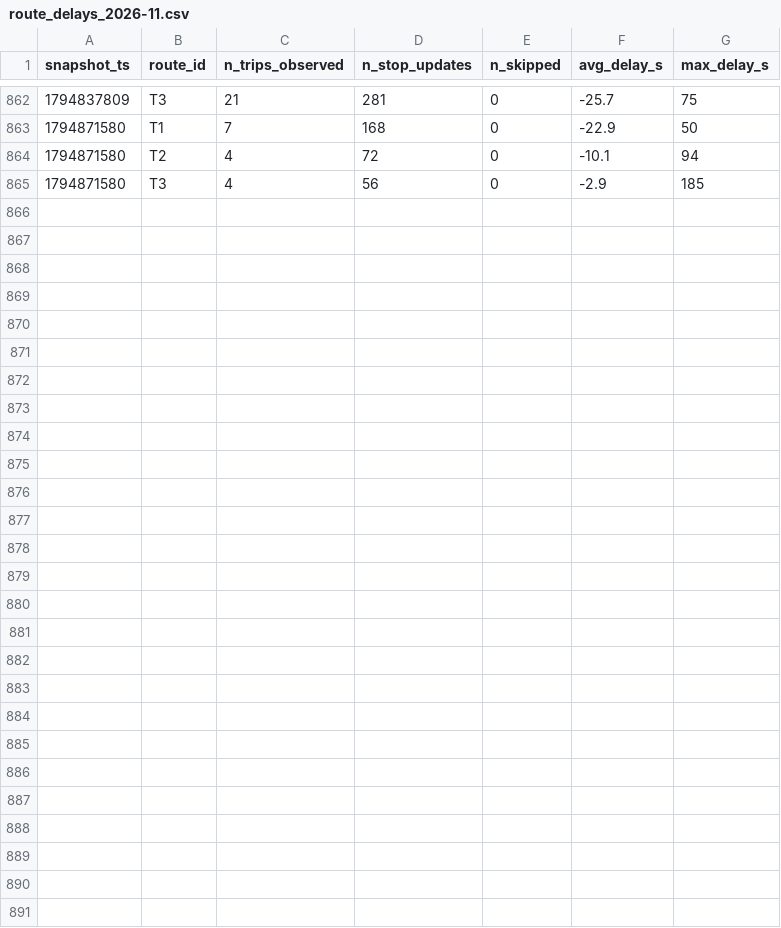
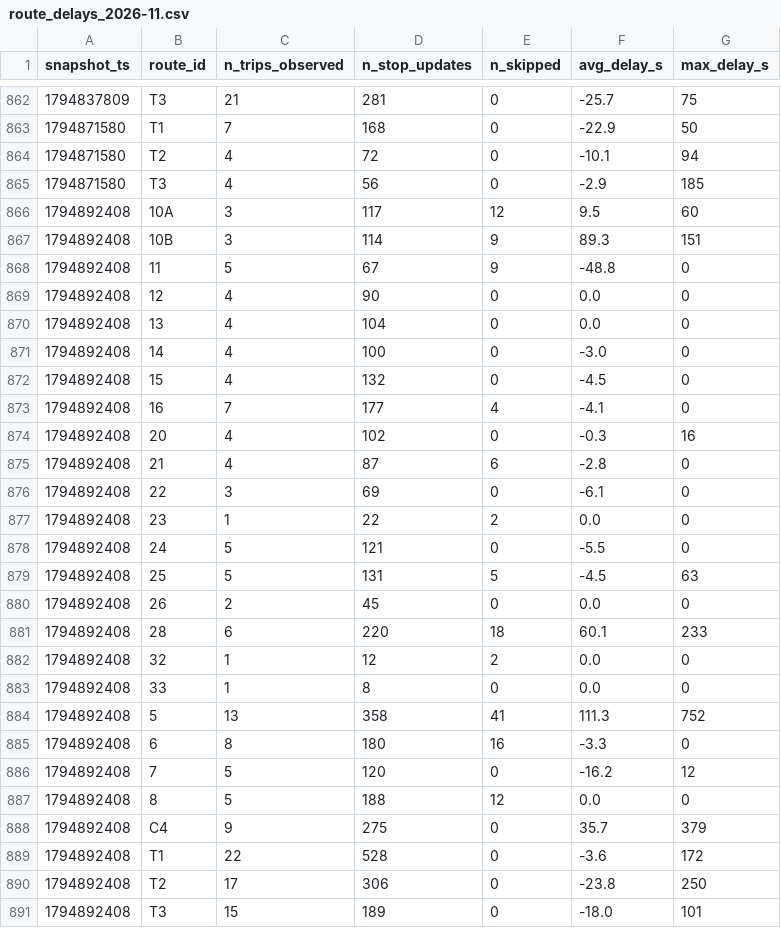
Before and after one commit to jaures-BUSINESS-INTELLIGENCE/smart-mobility-lemans, a CSV file: data/history/route_delays_2026-11.csv, drawn as a sheet; only a part is shown, gaps mark what is left out.

```diff
--- a/data/history/route_delays_2026-11.csv
+++ b/data/history/route_delays_2026-11.csv
@@ -865 +865,27 @@ snapshot_ts,route_id,n_trips_observed,n_stop_updates,n_skipped,avg_delay_s,max_d
 1794871580,T3,4,56,0,-2.9,185
+1794892408,10A,3,117,12,9.5,60
+1794892408,10B,3,114,9,89.3,151
+1794892408,11,5,67,9,-48.8,0
+1794892408,12,4,90,0,0.0,0
+1794892408,13,4,104,0,0.0,0
+1794892408,14,4,100,0,-3.0,0
+1794892408,15,4,132,0,-4.5,0
+1794892408,16,7,177,4,-4.1,0
+1794892408,20,4,102,0,-0.3,16
+1794892408,21,4,87,6,-2.8,0
+1794892408,22,3,69,0,-6.1,0
+1794892408,23,1,22,2,0.0,0
+1794892408,24,5,121,0,-5.5,0
+1794892408,25,5,131,5,-4.5,63
+1794892408,26,2,45,0,0.0,0
+1794892408,28,6,220,18,60.1,233
+1794892408,32,1,12,2,0.0,0
+1794892408,33,1,8,0,0.0,0
+1794892408,5,13,358,41,111.3,752
+1794892408,6,8,180,16,-3.3,0
+1794892408,7,5,120,0,-16.2,12
+1794892408,8,5,188,12,0.0,0
+1794892408,C4,9,275,0,35.7,379
+1794892408,T1,22,528,0,-3.6,172
+1794892408,T2,17,306,0,-23.8,250
+1794892408,T3,15,189,0,-18.0,101
```
Also changed, not shown: 1 other file.
